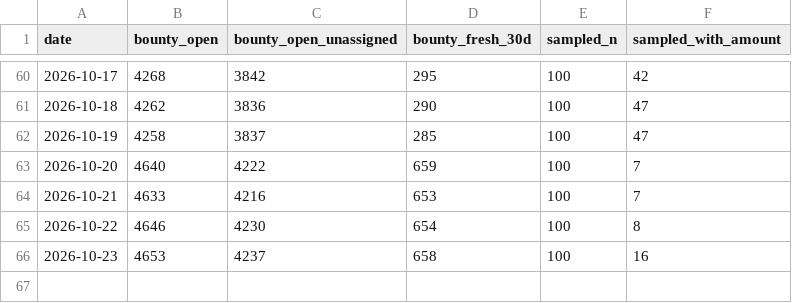
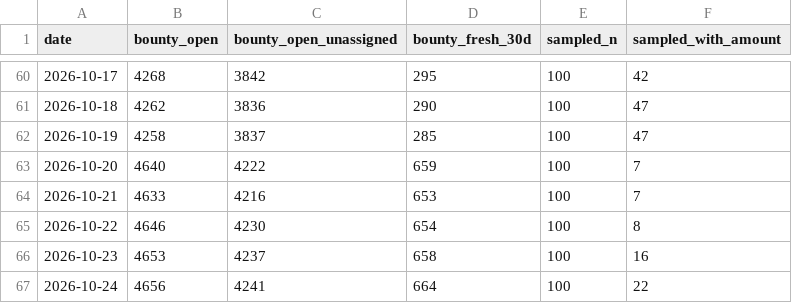
Before and after one commit to Kairose-master/handsel, a CSV file: data/demand-census/series.csv, drawn as a sheet; only a part is shown, gaps mark what is left out; the diff names each change by its address in the sheet, - before the commit and + after, or states it on an @@ line.

Commit message:
data(census): 2026-10-24

```diff
--- a/data/demand-census/series.csv
+++ b/data/demand-census/series.csv
+row 67: 2026-10-24 | 4656 | 4241 | 664 | 100 | 22
```
